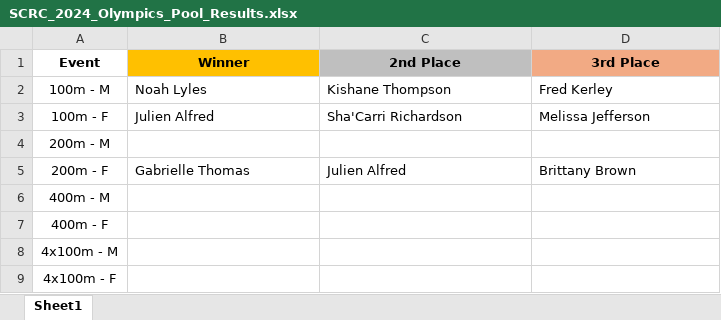
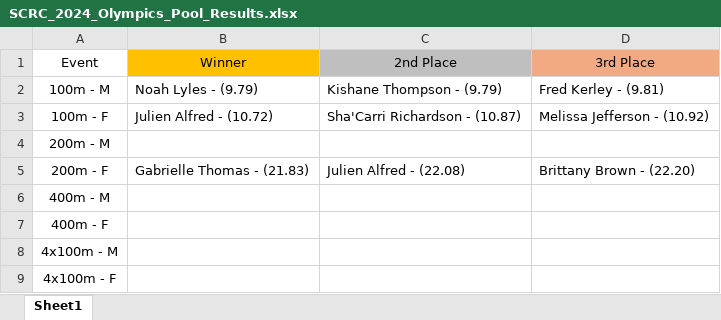
Before and after one commit to PulseDynamics/scrc_2024_olympics, an Excel workbook: SCRC_2024_Olympics_Pool_Results.xlsx, sheet Sheet1, drawn as a sheet; values as stored, in another font and other column widths than the file's, no borders; the diff names each change by its address in the sheet, - before the commit and + after, or states it on an @@ line.

Commit message:
times (fixed)

```diff
--- a/SCRC_2024_Olympics_Pool_Results.xlsx (sheet Sheet1)
+++ b/SCRC_2024_Olympics_Pool_Results.xlsx (sheet Sheet1)
-A1:D1 bold: on
+A1:D1 bold: off
-B2 (Winner): Noah Lyles
+B2 (Winner): Noah Lyles - (9.79)
-C2 (2nd Place): Kishane Thompson
+C2 (2nd Place): Kishane Thompson - (9.79)
-D2 (3rd Place): Fred Kerley
+D2 (3rd Place): Fred Kerley - (9.81)
-B3 (Winner): Julien Alfred
+B3 (Winner): Julien Alfred - (10.72)
-C3 (2nd Place): Sha'Carri Richardson
+C3 (2nd Place): Sha'Carri Richardson - (10.87)
-D3 (3rd Place): Melissa Jefferson
+D3 (3rd Place): Melissa Jefferson - (10.92)
-B5 (Winner): Gabrielle Thomas
+B5 (Winner): Gabrielle Thomas - (21.83)
-C5 (2nd Place): Julien Alfred
+C5 (2nd Place): Julien Alfred - (22.08)
-D5 (3rd Place): Brittany Brown
+D5 (3rd Place): Brittany Brown - (22.20)
```
